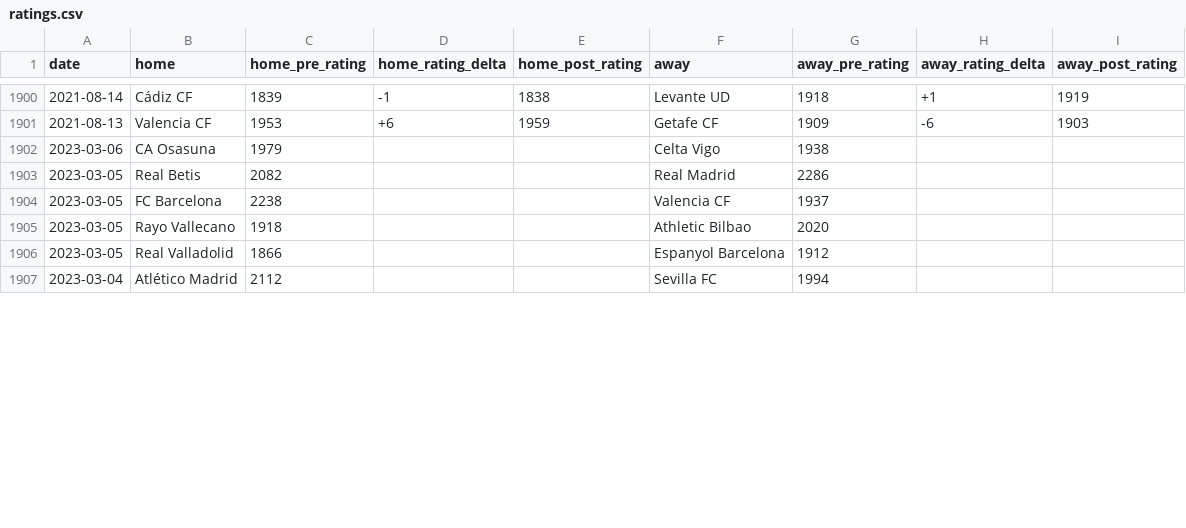
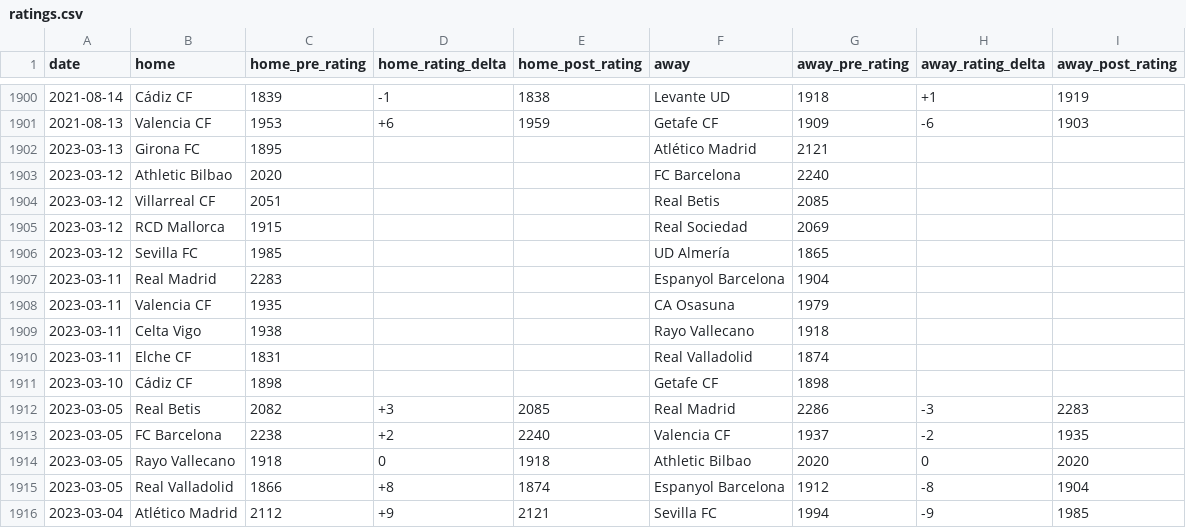
Before and after one commit to babakmahmoudian/la_liga, a CSV file: dataset/ratings/dataset/ratings.csv, drawn as a sheet; only a part is shown, gaps mark what is left out; the diff covers the shown part only.

Commit message:
fixed date columns in all datasets

```diff
--- a/dataset/ratings/dataset/ratings.csv
+++ b/dataset/ratings/dataset/ratings.csv
@@ -1901,7 +1901,16 @@ date,home,home_pre_rating,home_rating_delta,home_post_rating,away,away_pre_ratin
 2021-08-13,Valencia CF,1953,+6,1959,Getafe CF,1909,-6,1903
-2023-03-06,CA Osasuna,1979,,,Celta Vigo,1938,,
-2023-03-05,Real Betis,2082,,,Real Madrid,2286,,
-2023-03-05,FC Barcelona,2238,,,Valencia CF,1937,,
-2023-03-05,Rayo Vallecano,1918,,,Athletic Bilbao,2020,,
-2023-03-05,Real Valladolid,1866,,,Espanyol Barcelona,1912,,
-2023-03-04,Atlético Madrid,2112,,,Sevilla FC,1994,,
+2023-03-13,Girona FC,1895,,,Atlético Madrid,2121,,
+2023-03-12,Athletic Bilbao,2020,,,FC Barcelona,2240,,
+2023-03-12,Villarreal CF,2051,,,Real Betis,2085,,
+2023-03-12,RCD Mallorca,1915,,,Real Sociedad,2069,,
+2023-03-12,Sevilla FC,1985,,,UD Almería,1865,,
+2023-03-11,Real Madrid,2283,,,Espanyol Barcelona,1904,,
+2023-03-11,Valencia CF,1935,,,CA Osasuna,1979,,
+2023-03-11,Celta Vigo,1938,,,Rayo Vallecano,1918,,
+2023-03-11,Elche CF,1831,,,Real Valladolid,1874,,
+2023-03-10,Cádiz CF,1898,,,Getafe CF,1898,,
+2023-03-05,Real Betis,2082,+3,2085,Real Madrid,2286,-3,2283
+2023-03-05,FC Barcelona,2238,+2,2240,Valencia CF,1937,-2,1935
+2023-03-05,Rayo Vallecano,1918,0,1918,Athletic Bilbao,2020,0,2020
+2023-03-05,Real Valladolid,1866,+8,1874,Espanyol Barcelona,1912,-8,1904
+2023-03-04,Atlético Madrid,2112,+9,2121,Sevilla FC,1994,-9,1985
```
Also changed, not shown: 16 edited cells elsewhere in this file, 8 other files.
